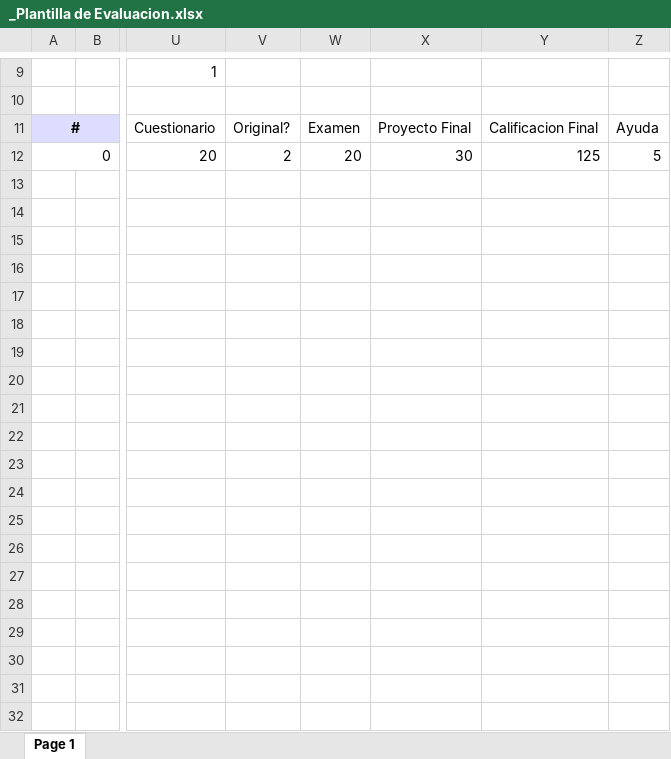
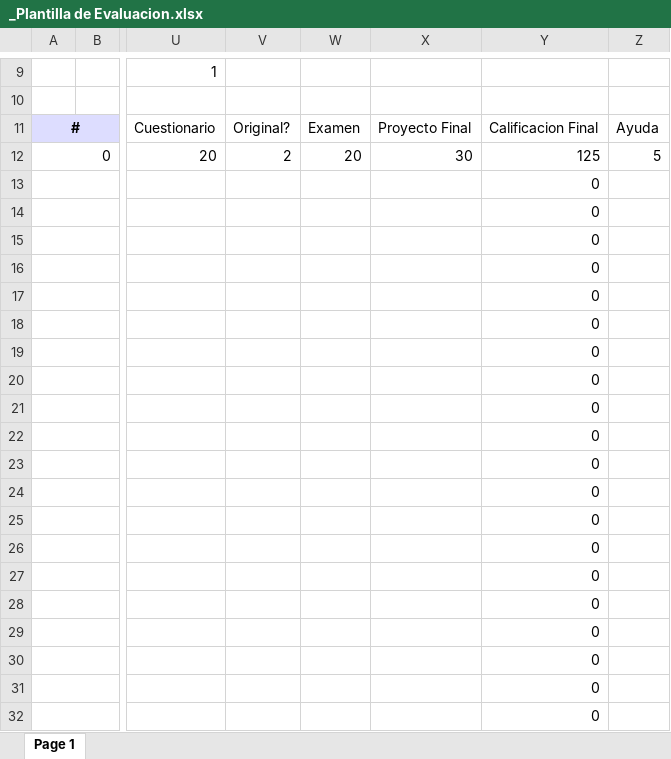
Before and after one commit to sgermosen/DocumentosUniversitarios, an Excel workbook: OYM/_Documentos Comunes/_Plantilla de Evaluacion.xlsx, sheet Page 1, drawn as a sheet; only a part is shown, gaps mark what is left out; values as stored, in another font and other column widths than the file's, no borders; rows hold the shown columns only; the diff covers the shown part only; the diff names each change by its address in the sheet, - before the commit and + after, or states it on an @@ line.

Commit message:
o0

```diff
--- a/OYM/_Documentos Comunes/_Plantilla de Evaluacion.xlsx (sheet Page 1)
+++ b/OYM/_Documentos Comunes/_Plantilla de Evaluacion.xlsx (sheet Page 1)
+row 13:  |  |  |  |  |  | 0
+row 14:  |  |  |  |  |  | 0
+row 15:  |  |  |  |  |  | 0
+row 16:  |  |  |  |  |  | 0
+row 17:  |  |  |  |  |  | 0
+row 18:  |  |  |  |  |  | 0
+row 19:  |  |  |  |  |  | 0
+row 20:  |  |  |  |  |  | 0
+row 21:  |  |  |  |  |  | 0
+row 22:  |  |  |  |  |  | 0
+row 23:  |  |  |  |  |  | 0
+row 24:  |  |  |  |  |  | 0
+row 25:  |  |  |  |  |  | 0
+row 26:  |  |  |  |  |  | 0
+row 27:  |  |  |  |  |  | 0
+row 28:  |  |  |  |  |  | 0
+row 29:  |  |  |  |  |  | 0
+row 30:  |  |  |  |  |  | 0
+row 31:  |  |  |  |  |  | 0
+row 32:  |  |  |  |  |  | 0
```
Also changed, not shown: 98 added rows elsewhere in this sheet.
